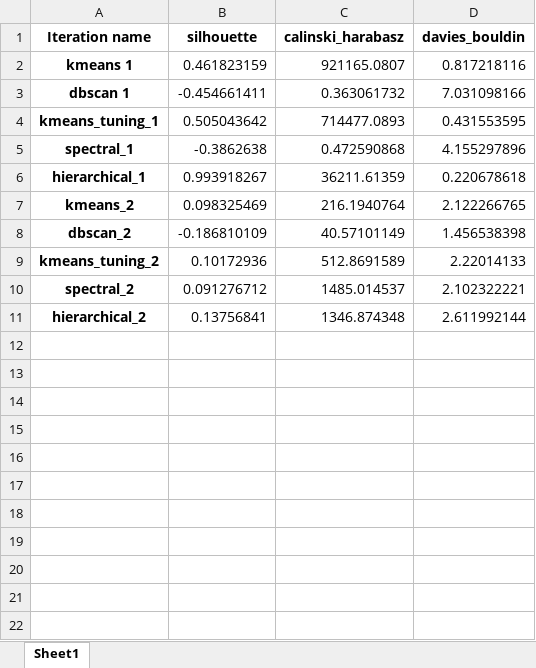
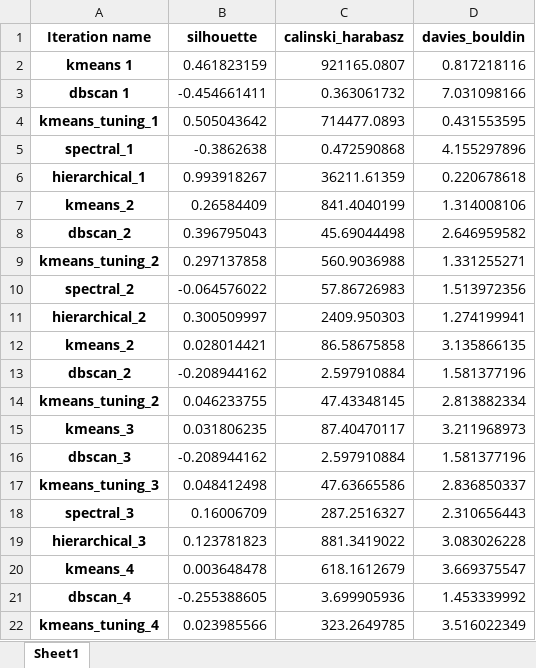
Before and after one commit to NicolasThaize/off-clustering, an Excel workbook: metrics.xlsx, sheet Sheet1, drawn as a sheet; values as stored, in another font and other column widths than the file's, no borders; removed rows and columns are numbered as before the commit, all else as after; the diff names each change by its address in the sheet, - before the commit and + after, or states it on an @@ line.

Commit message:
updating metrics

```diff
--- a/metrics.xlsx (sheet Sheet1)
+++ b/metrics.xlsx (sheet Sheet1)
-row 7: kmeans_2 | 0.098325469 | 216.1940764 | 2.122266765
-row 8: dbscan_2 | -0.186810109 | 40.57101149 | 1.456538398
-row 9: kmeans_tuning_2 | 0.10172936 | 512.8691589 | 2.22014133
-row 10: spectral_2 | 0.091276712 | 1485.014537 | 2.102322221
-row 11: hierarchical_2 | 0.13756841 | 1346.874348 | 2.611992144
+row 7: kmeans_2 | 0.26584409 | 841.4040199 | 1.314008106
+row 8: dbscan_2 | 0.396795043 | 45.69044498 | 2.646959582
+row 9: kmeans_tuning_2 | 0.297137858 | 560.9036988 | 1.331255271
+row 10: spectral_2 | -0.064576022 | 57.86726983 | 1.513972356
+row 11: hierarchical_2 | 0.300509997 | 2409.950303 | 1.274199941
+row 12: kmeans_2 | 0.028014421 | 86.58675858 | 3.135866135
+row 13: dbscan_2 | -0.208944162 | 2.597910884 | 1.581377196
+row 14: kmeans_tuning_2 | 0.046233755 | 47.43348145 | 2.813882334
+row 15: kmeans_3 | 0.031806235 | 87.40470117 | 3.211968973
+row 16: dbscan_3 | -0.208944162 | 2.597910884 | 1.581377196
+row 17: kmeans_tuning_3 | 0.048412498 | 47.63665586 | 2.836850337
+row 18: spectral_3 | 0.16006709 | 287.2516327 | 2.310656443
+row 19: hierarchical_3 | 0.123781823 | 881.3419022 | 3.083026228
+row 20: kmeans_4 | 0.003648478 | 618.1612679 | 3.669375547
+row 21: dbscan_4 | -0.255388605 | 3.699905936 | 1.453339992
+row 22: kmeans_tuning_4 | 0.023985566 | 323.2649785 | 3.516022349
```
